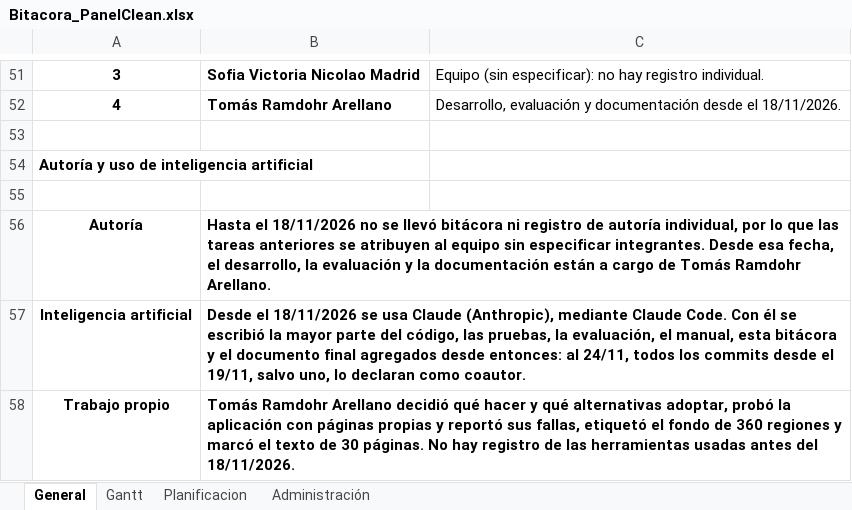
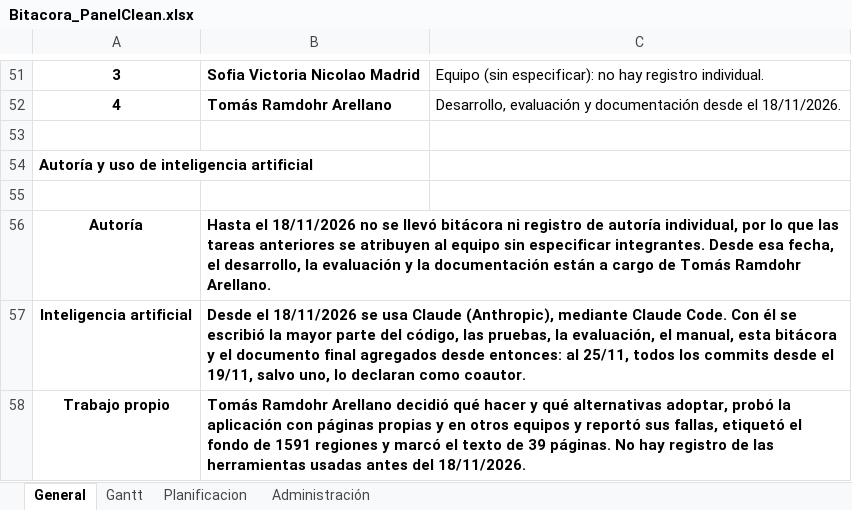
Before and after one commit to Tecktomi/PanelClean, an Excel workbook: Bitacora_PanelClean.xlsx, sheet General, drawn as a sheet; only a part is shown, gaps mark what is left out; values as stored, in another font and other column widths than the file's, no borders; the diff names each change by its address in the sheet, - before the commit and + after, or states it on an @@ line.

```diff
--- a/Bitacora_PanelClean.xlsx (sheet General)
+++ b/Bitacora_PanelClean.xlsx (sheet General)
-B57: …entonces: al 24/11, todos los…
+B57: …entonces: al 25/11, todos los…
-B58: …propias y reportó sus fallas, etiquetó el fondo de 360 regiones y marcó el texto de 30 páginas. No…
+B58: …propias y en otros equipos y reportó sus fallas, etiquetó el fondo de 1591 regiones y marcó el texto de 39 páginas. No…
```
Also changed, not shown: sheet Planificacion, sheet Administración, formulas that keep their value.
